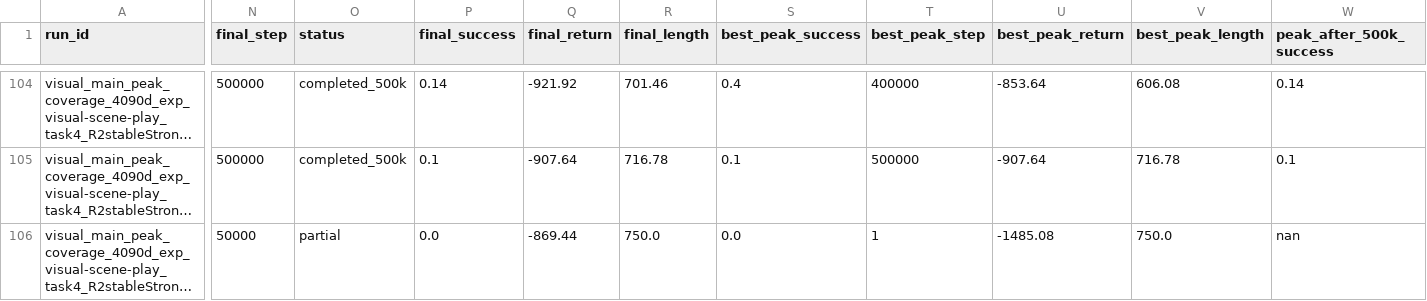
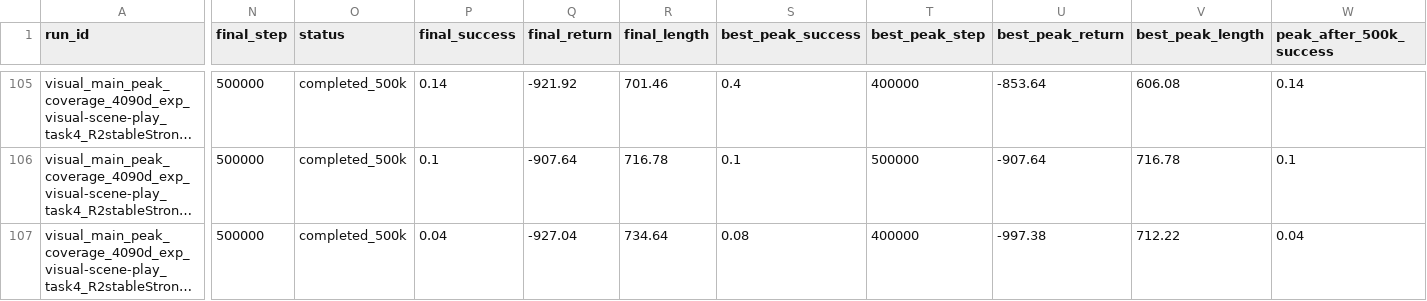
Before and after one commit to lzqw/sb-value-flows, a CSV file: results/audit_all_visual_runs_4090d.csv, drawn as a sheet; only a part is shown, gaps mark what is left out; long unchanged cells end in …; addresses are those after the commit; the diff covers the shown part only; the diff names each change by its address in the sheet, - before the commit and + after, or states it on an @@ line.

Commit message:
Update visual peak audit after scene task4 seed8 continuation

```diff
--- a/results/audit_all_visual_runs_4090d.csv
+++ b/results/audit_all_visual_runs_4090d.csv
-N107 (final_step): 50000
+N107 (final_step): 500000
-O107 (status): partial
+O107 (status): completed_500k
-P107 (final_success): 0.0
+P107 (final_success): 0.04
-Q107 (final_return): -869.44
+Q107 (final_return): -927.04
-R107 (final_length): 750.0
+R107 (final_length): 734.64
-S107 (best_peak_success): 0.0
+S107 (best_peak_success): 0.08
-T107 (best_peak_step): 1
+T107 (best_peak_step): 400000
-U107 (best_peak_return): -1485.08
+U107 (best_peak_return): -997.38
-V107 (best_peak_length): 750.0
+V107 (best_peak_length): 712.22
-W107 (peak_after_500k_success): nan
+W107 (peak_after_500k_success): 0.04
```
Also changed, not shown: 2 added rows and 6 edited cells elsewhere in this file, results/audit_visual_best_peak_table.csv, results/audit_visual_final_table.csv, 5 other files.
